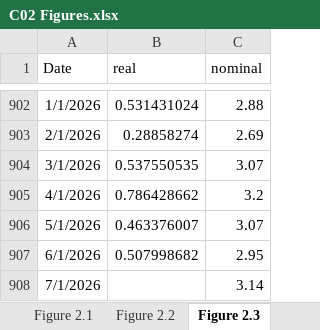
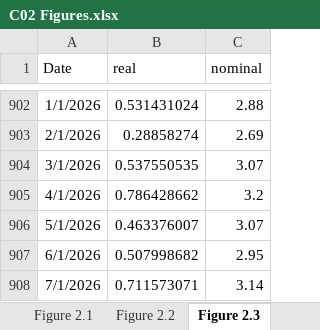
Before and after one commit to trevortombe/RealTimeGraphs, an Excel workbook: Data/C02 Figures.xlsx, sheet Figure 2.3, drawn as a sheet; only a part is shown, gaps mark what is left out; values as stored, in another font and other column widths than the file's, no borders; charts and pictures not drawn; the diff names each change by its address in the sheet, - before the commit and + after, or states it on an @@ line.

```diff
--- a/Data/C02 Figures.xlsx (sheet Figure 2.3)
+++ b/Data/C02 Figures.xlsx (sheet Figure 2.3)
-B908 (real): (empty)
+B908 (real): 0.711573071
```
Also changed, not shown: sheet Figure 2.2, charts or pictures, Data/C03 Figures.xlsx, Data/C07 Figures.xlsx, 15 other files.
